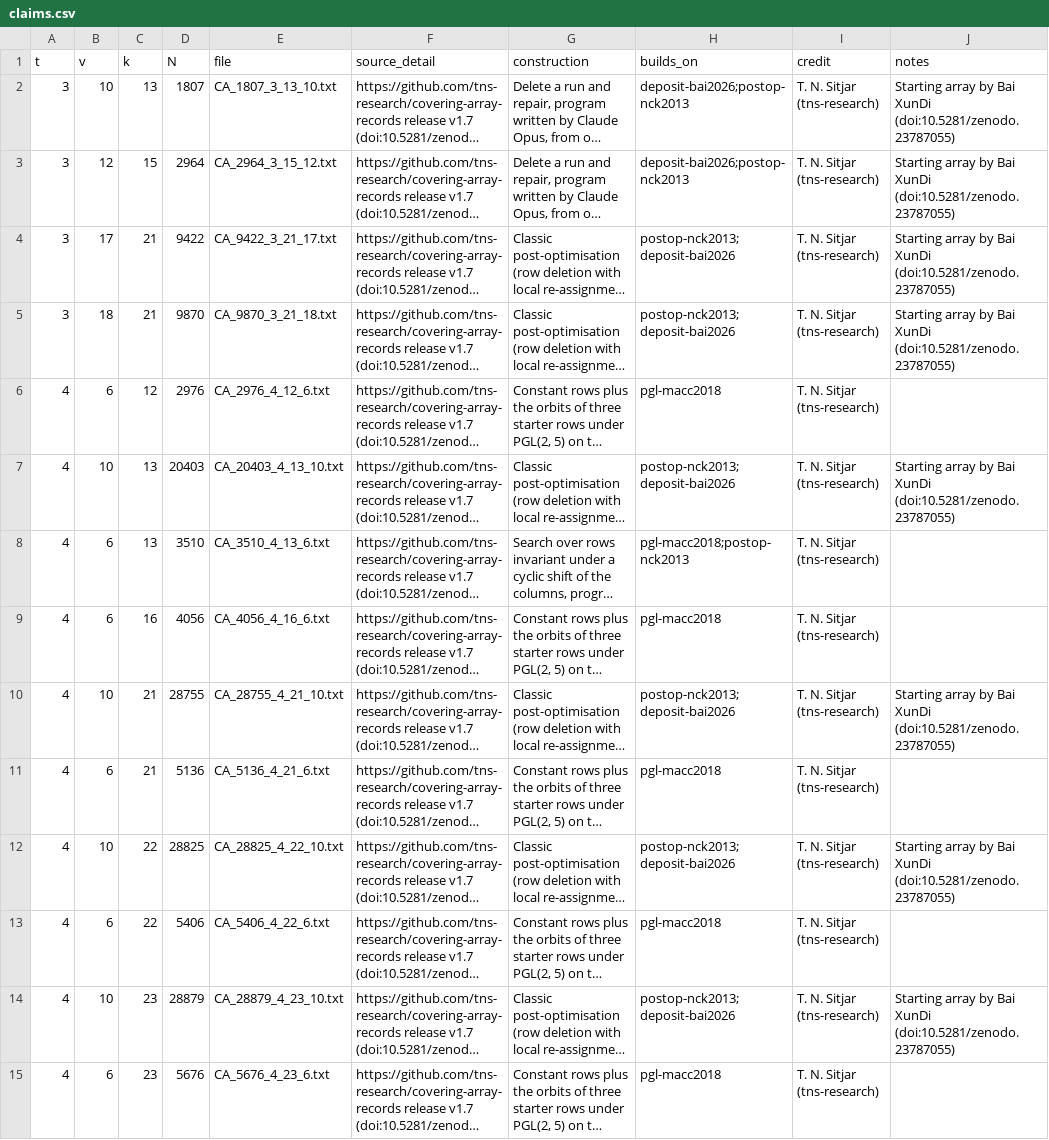
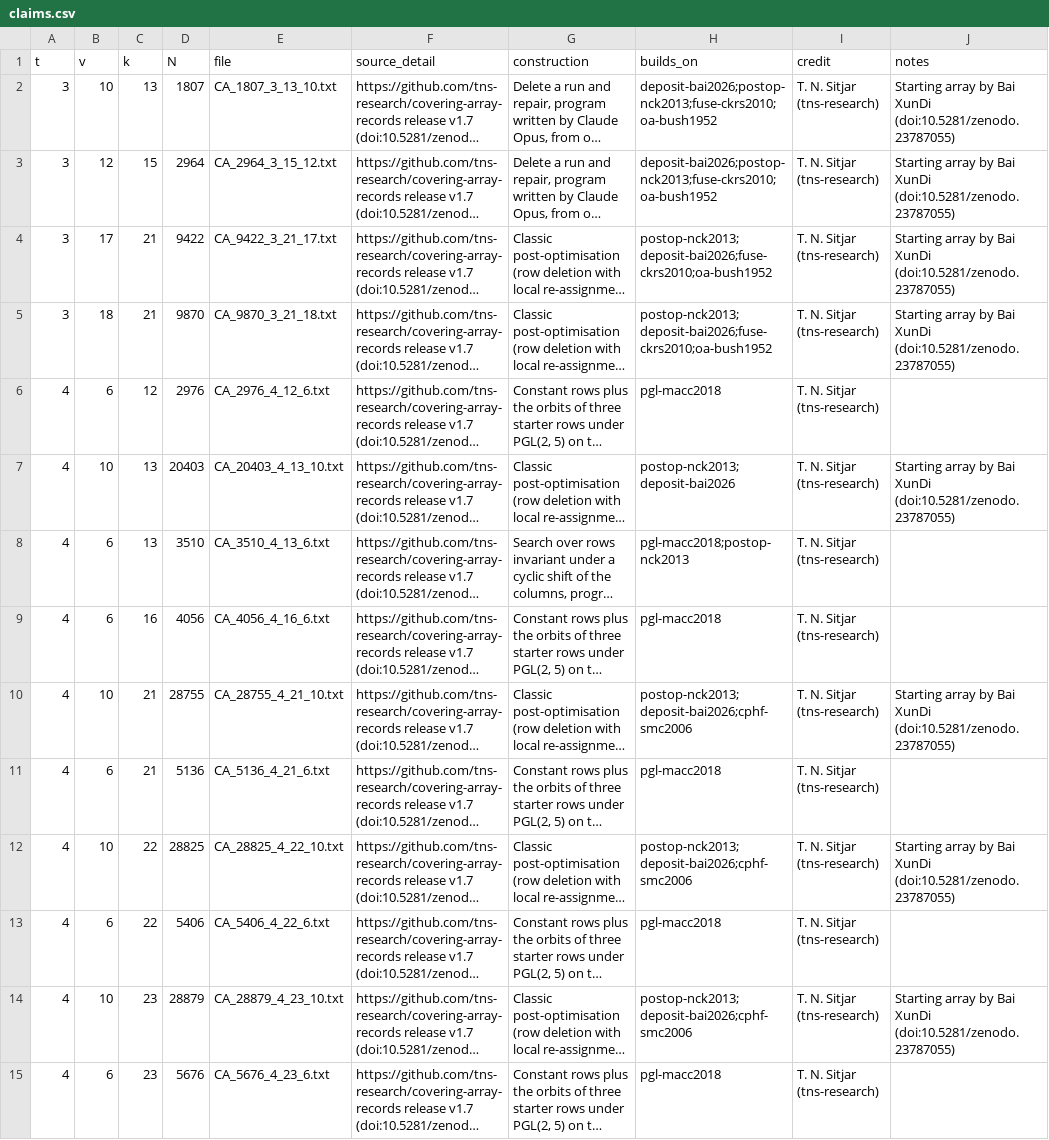
Before and after one commit to arhancanli/ca-tools, a CSV file: submissions/sitjar-v17-2026-11/claims.csv, drawn as a sheet; only a part is shown; long unchanged cells end in …; the diff covers the shown part only; the diff names each change by its address in the sheet, - before the commit and + after, or states it on an @@ line.

Commit message:
sitjar-v17: builds_on lists the ids inherited from each starting array (review)

```diff
--- a/submissions/sitjar-v17-2026-11/claims.csv
+++ b/submissions/sitjar-v17-2026-11/claims.csv
-H2:H3 (builds_on): deposit-bai2026;postop-nck2013
+H2:H3 (builds_on): deposit-bai2026;postop-nck2013;fuse-ckrs2010;oa-bush1952
-H4:H5 (builds_on): postop-nck2013;deposit-bai2026
+H4:H5 (builds_on): postop-nck2013;deposit-bai2026;fuse-ckrs2010;oa-bush1952
-H10 (builds_on): postop-nck2013;deposit-bai2026
+H10 (builds_on): postop-nck2013;deposit-bai2026;cphf-smc2006
-H12 (builds_on): postop-nck2013;deposit-bai2026
+H12 (builds_on): postop-nck2013;deposit-bai2026;cphf-smc2006
-H14 (builds_on): postop-nck2013;deposit-bai2026
+H14 (builds_on): postop-nck2013;deposit-bai2026;cphf-smc2006
```
Also changed, not shown: 17 edited cells elsewhere in this file.
